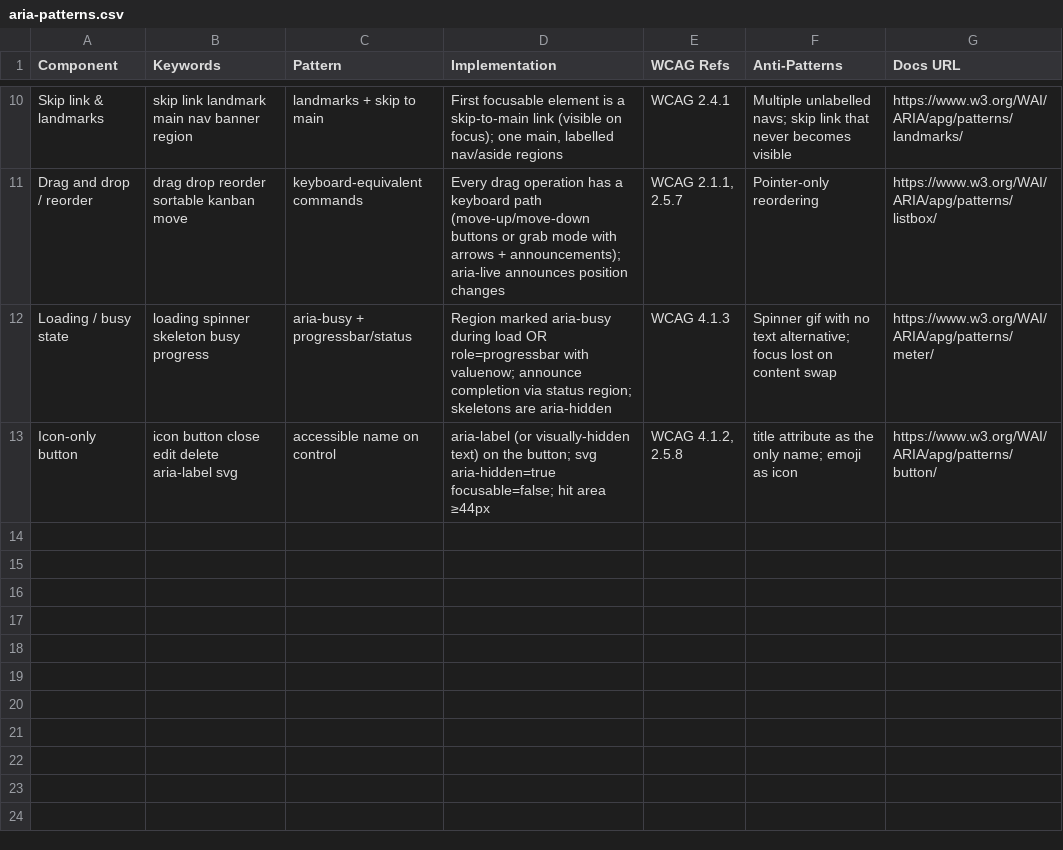
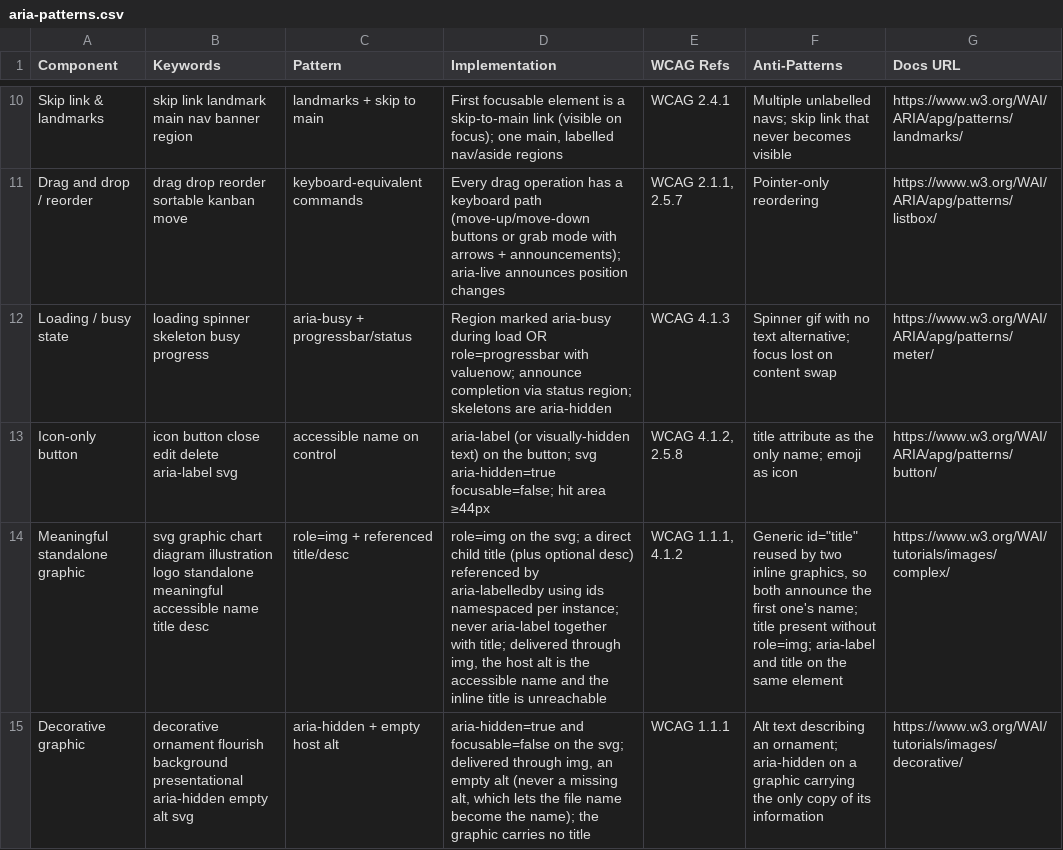
Before and after one commit to event4u-app/agent-config, a CSV file: src/skills/accessibility-auditor/data/aria-patterns.csv, drawn as a sheet; only a part is shown, gaps mark what is left out; the diff names each change by its address in the sheet, - before the commit and + after, or states it on an @@ line.

```diff
--- a/src/skills/accessibility-auditor/data/aria-patterns.csv
+++ b/src/skills/accessibility-auditor/data/aria-patterns.csv
+row 14: Meaningful standalone graphic | svg graphic chart diagram illustration logo standalone meaningful accessible name title desc | role=img + referenced title/desc | role=img on the svg; a direct child title (plus optional desc) referenced by aria-labelledby using ids namespaced per instance; never aria-label together with title; delivered through img, the host alt is the accessible name and the inline title is unreachable | WCAG 1.1.1, 4.1.2 | Generic id="title" reused by two inline graphics, so both announce the first one's name; title present without role=img; aria-label and title on the same element | https://www.w3.org/WAI/tutorials/images/complex/
+row 15: Decorative graphic | decorative ornament flourish background presentational aria-hidden empty alt svg | aria-hidden + empty host alt | aria-hidden=true and focusable=false on the svg; delivered through img, an empty alt (never a missing alt, which lets the file name become the name); the graphic carries no title | WCAG 1.1.1 | Alt text describing an ornament; aria-hidden on a graphic carrying the only copy of its information | https://www.w3.org/WAI/tutorials/images/decorative/
```
Also changed, not shown: 15 other files.
